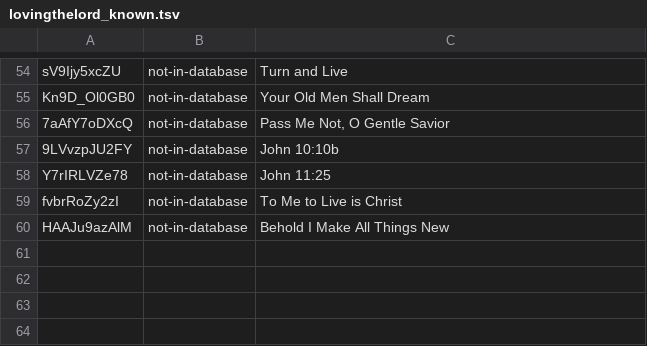
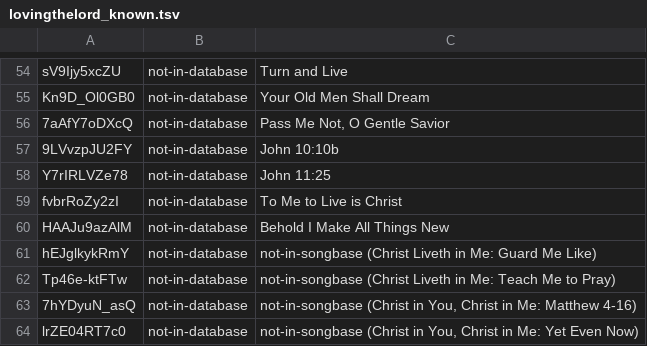
Before and after one commit to lemuelinchrist/hymnsforandroid, a TSV file: tools/youtube-monitor/lovingthelord_known.tsv, drawn as a sheet; only a part is shown, gaps mark what is left out; the diff names each change by its address in the sheet, - before the commit and + after, or states it on an @@ line.

```diff
--- a/tools/youtube-monitor/lovingthelord_known.tsv
+++ b/tools/youtube-monitor/lovingthelord_known.tsv
+row 61: hEJglkykRmY | not-in-database | not-in-songbase (Christ Liveth in Me: Guard Me Like)
+row 62: Tp46e-ktFTw | not-in-database | not-in-songbase (Christ Liveth in Me: Teach Me to Pray)
+row 63: 7hYDyuN_asQ | not-in-database | not-in-songbase (Christ in You, Christ in Me: Matthew 4-16)
+row 64: lrZE04RT7c0 | not-in-database | not-in-songbase (Christ in You, Christ in Me: Yet Even Now)
```
Also changed, not shown: tools/youtube-monitor/josephs_known.tsv, tools/youtube-monitor/recordings.tsv, 28 other files.
